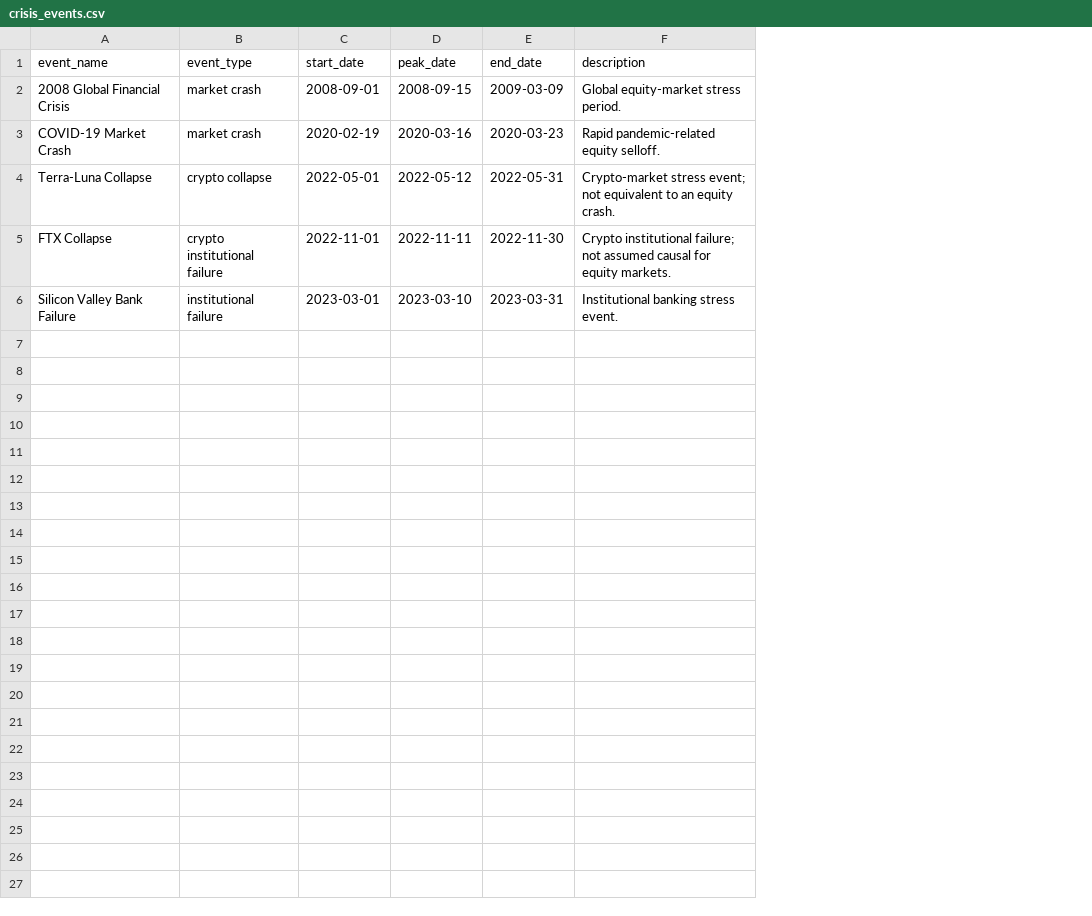
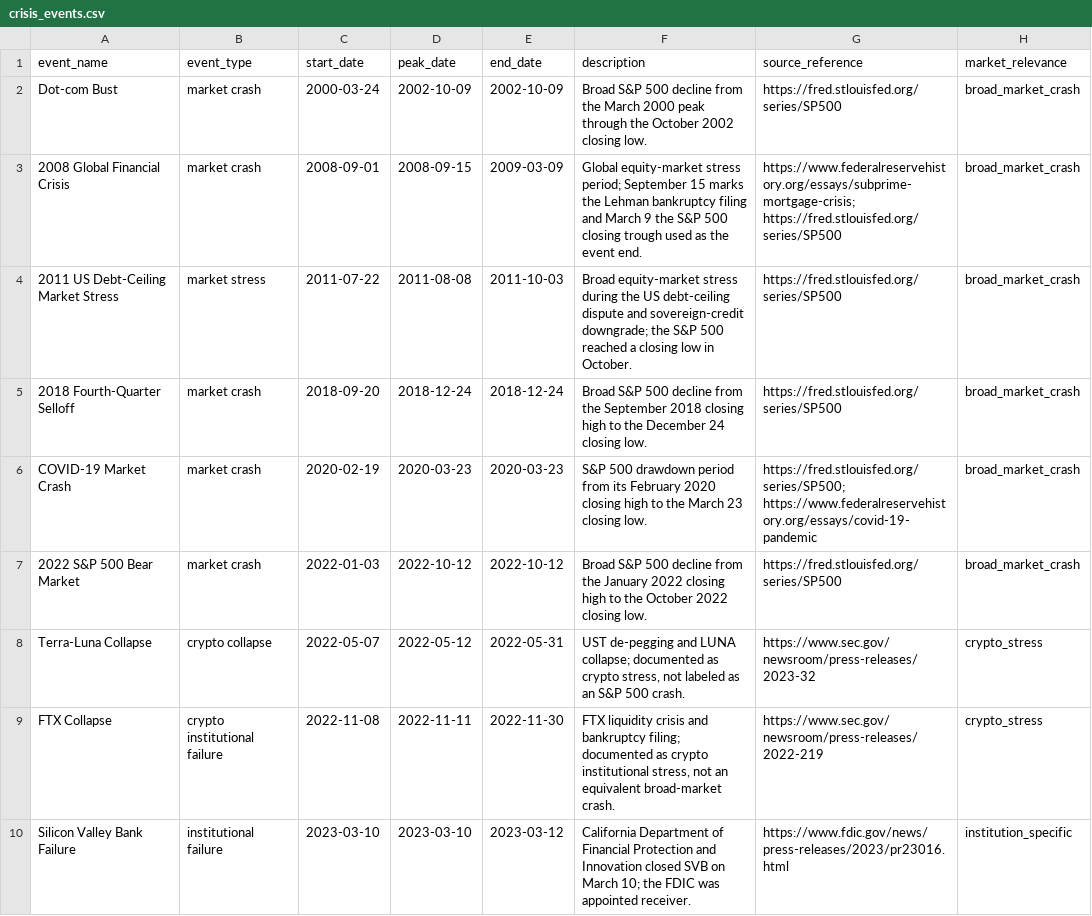
Before and after one commit to MrLokesh161/quantum-fin, a CSV file: data/crisis_events.csv, drawn as a sheet; addresses are those after the commit; the diff names each change by its address in the sheet, - before the commit and + after, or states it on an @@ line.

```diff
--- a/data/crisis_events.csv
+++ b/data/crisis_events.csv
+column G (source_reference), row 3: https://www.federalreservehistory.org/essays/subprime-mortgage-crisis; https://fred.stlouisfed.org/series/SP500; row 6: https://fred.stlouisfed.org/series/SP500; https://www.federalreservehistory.org/essays/covid-19-pandemic; rows 8-10: https://www.sec.gov/newsroom/press-releases/2023-32 | https://www.sec.gov/newsroom/press-releases/2022-219 | https://www.fdic.gov/news/press-releases/2023/pr23016.html
+column H (market_relevance), row 3: broad_market_crash; row 6: broad_market_crash; rows 8-10: crypto_stress | crypto_stress | institution_specific
+row 2: Dot-com Bust | market crash | 2000-03-24 | 2002-10-09 | 2002-10-09 | Broad S&P 500 decline from the March 2000 peak through the October 2002 closing low. | https://fred.stlouisfed.org/series/SP500 | broad_market_crash
-F3 (description): …equity-market stress period.
+F3 (description): …equity-market stress period; September 15 marks the Lehman bankruptcy filing and March 9 the S&P 500 closing trough used as the event end.
+row 4: 2011 US Debt-Ceiling Market Stress | market stress | 2011-07-22 | 2011-08-08 | 2011-10-03 | Broad equity-market stress during the US debt-ceiling dispute and sovereign-credit downgrade; the S&P 500 reached a closing low in October. | https://fred.stlouisfed.org/series/SP500 | broad_market_crash
+row 5: 2018 Fourth-Quarter Selloff | market crash | 2018-09-20 | 2018-12-24 | 2018-12-24 | Broad S&P 500 decline from the September 2018 closing high to the December 24 closing low. | https://fred.stlouisfed.org/series/SP500 | broad_market_crash
-D6 (peak_date): 2020-03-16
+D6 (peak_date): 2020-03-23
-F6 (description): Rapid pandemic-related equity selloff.
+F6 (description): S&P 500 drawdown period from its February 2020 closing high to the March 23 closing low.
+row 7: 2022 S&P 500 Bear Market | market crash | 2022-01-03 | 2022-10-12 | 2022-10-12 | Broad S&P 500 decline from the January 2022 closing high to the October 2022 closing low. | https://fred.stlouisfed.org/series/SP500 | broad_market_crash
-C8 (start_date): 2022-05-01
+C8 (start_date): 2022-05-07
-F8 (description): Crypto-market stress event; not equivalent to an equity crash.
+F8 (description): UST de-pegging and LUNA collapse; documented as crypto stress, not labeled as an S&P 500 crash.
-C9 (start_date): 2022-11-01
+C9 (start_date): 2022-11-08
-F9 (description): Crypto institutional failure; not assumed causal for equity markets.
+F9 (description): FTX liquidity crisis and bankruptcy filing; documented as crypto institutional stress, not an equivalent broad-market crash.
-C10 (start_date): 2023-03-01
+C10 (start_date): 2023-03-10
-E10 (end_date): 2023-03-31
+E10 (end_date): 2023-03-12
-F10 (description): Institutional banking stress event.
+F10 (description): California Department of Financial Protection and Innovation closed SVB on March 10; the FDIC was appointed receiver.
```
Also changed, not shown: datasets/dowjones.csv, datasets/ftse100.csv, 35 other files.
